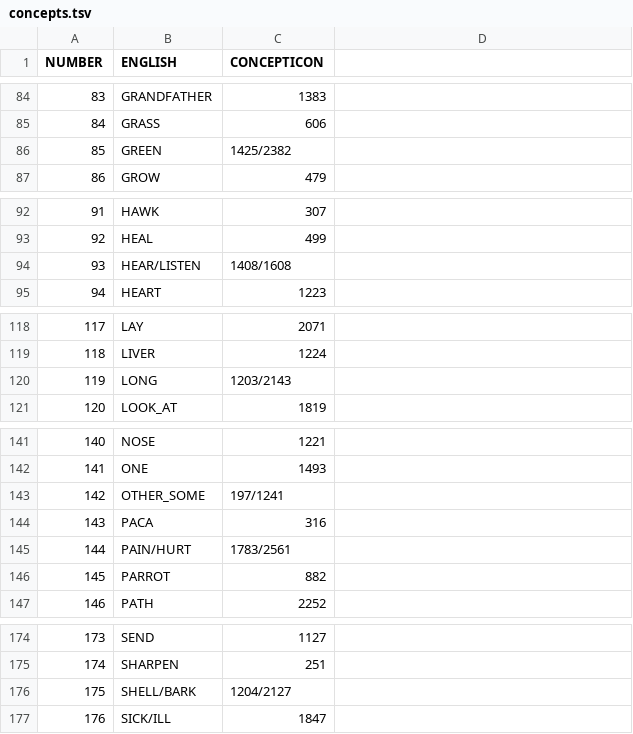
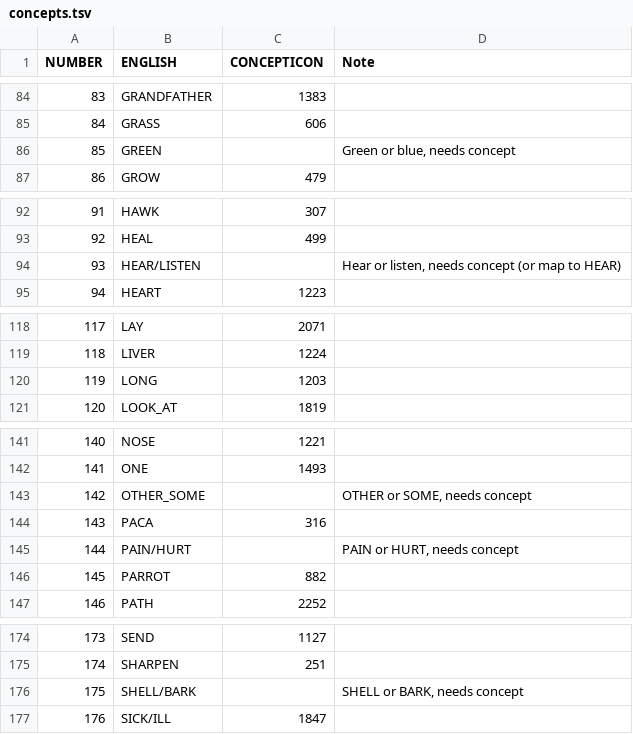
Before and after one commit to lexibank/gerarditupi, a TSV file: etc/concepts.tsv, drawn as a sheet; only a part is shown, gaps mark what is left out; the diff covers the shown part only.

Commit message:
Link concepts, regenerate CLDF

```diff
--- a/etc/concepts.tsv
+++ b/etc/concepts.tsv
@@ -1 +1 @@
-NUMBER	ENGLISH	CONCEPTICON
+NUMBER	ENGLISH	CONCEPTICON	Note
@@ -86 +86 @@ NUMBER	ENGLISH	CONCEPTICON
-85	GREEN	1425/2382
+85	GREEN		Green or blue, needs concept
@@ -94 +94 @@ NUMBER	ENGLISH	CONCEPTICON
-93	HEAR/LISTEN	1408/1608
+93	HEAR/LISTEN		Hear or listen, needs concept (or map to HEAR)
@@ -120 +120 @@ NUMBER	ENGLISH	CONCEPTICON
-119	LONG	1203/2143
+119	LONG	1203	
@@ -143 +143 @@ NUMBER	ENGLISH	CONCEPTICON
-142	OTHER_SOME	197/1241
+142	OTHER_SOME		OTHER or SOME, needs concept
@@ -145 +145 @@ NUMBER	ENGLISH	CONCEPTICON
-144	PAIN/HURT	1783/2561
+144	PAIN/HURT		PAIN or HURT, needs concept
@@ -176 +176 @@ NUMBER	ENGLISH	CONCEPTICON
-175	SHELL/BARK	1204/2127
+175	SHELL/BARK		SHELL or BARK, needs concept
```
Also changed, not shown: 3 edited cells elsewhere in this file, cldf/languages.csv, cldf/parameters.csv, 10 other files.
